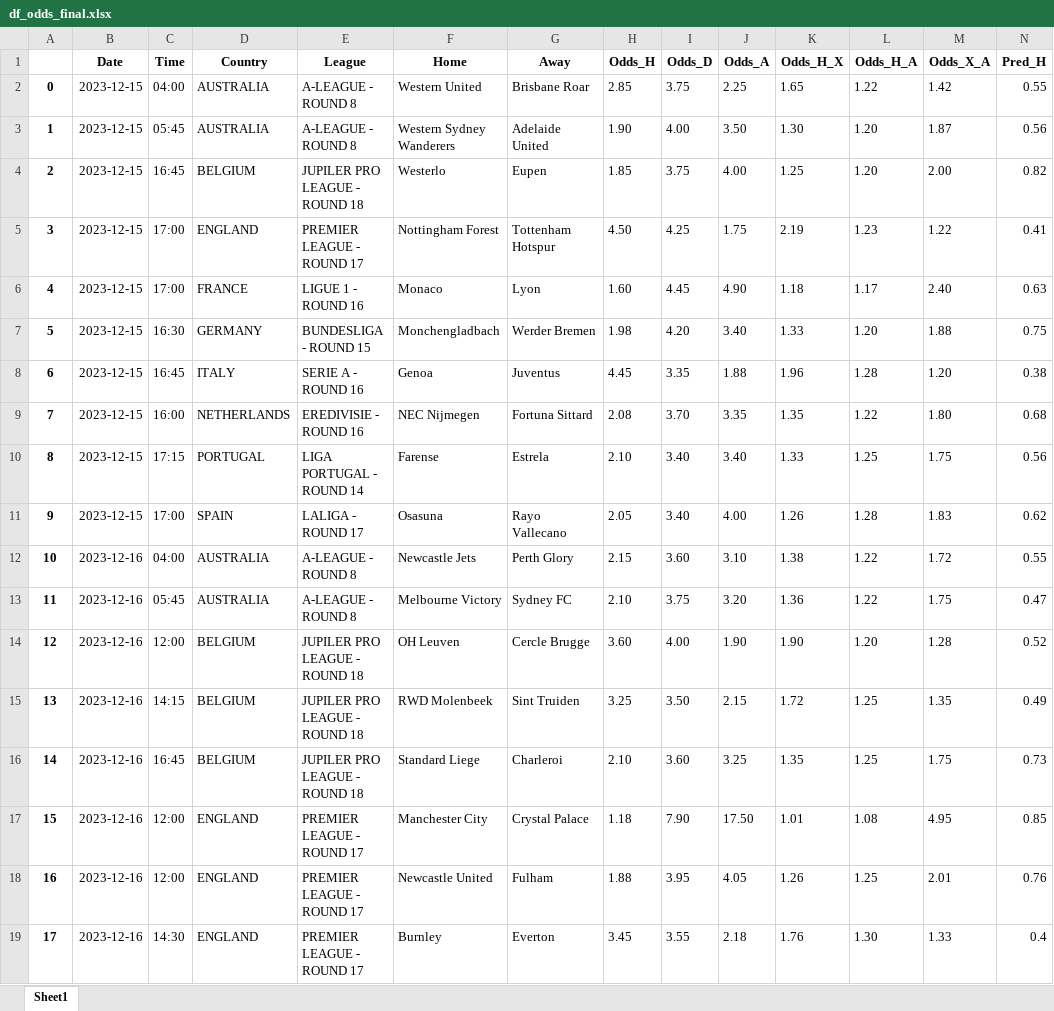
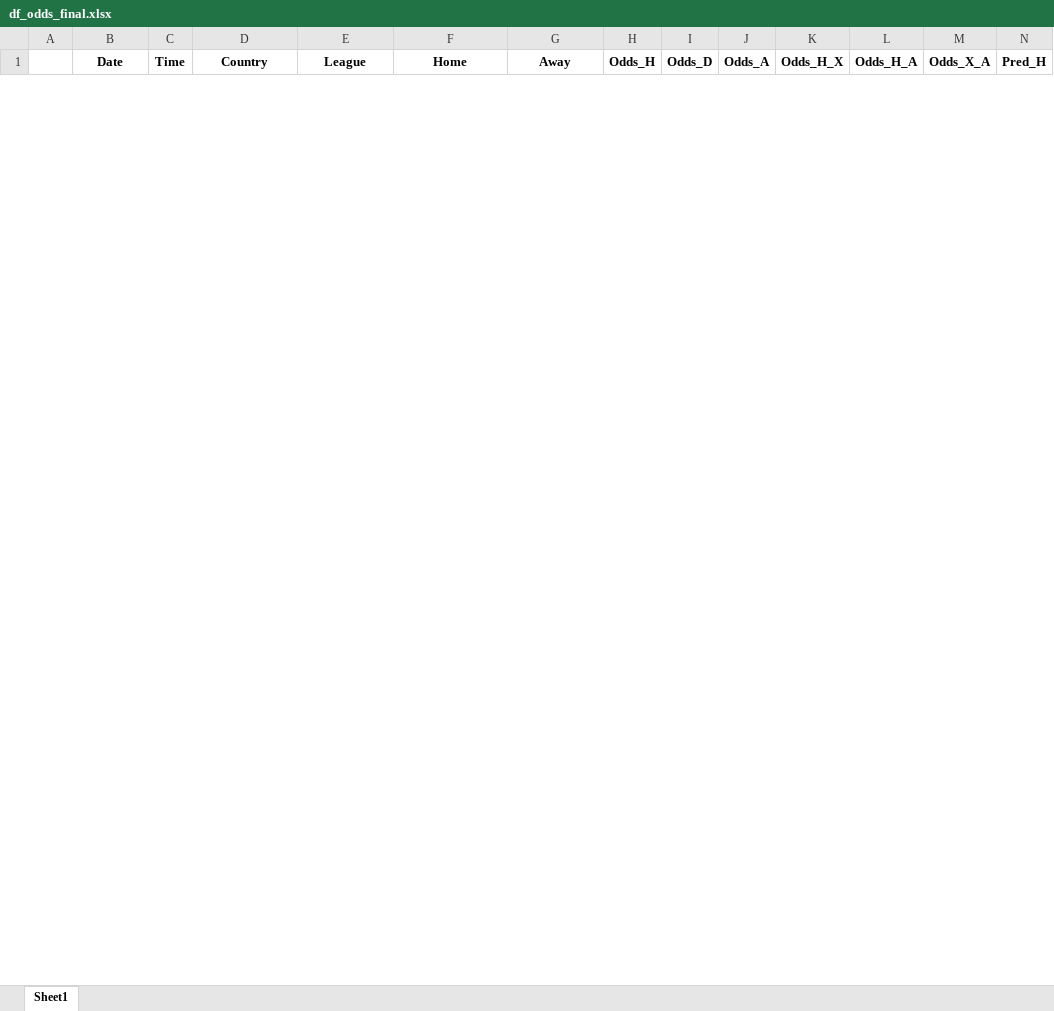
Before and after one commit to alanhassan/soccerprediction, an Excel workbook: df_odds_final.xlsx, sheet Sheet1, drawn as a sheet; only a part is shown; values as stored, in another font and other column widths than the file's, no borders; removed rows and columns are numbered as before the commit, all else as after; rows hold the shown columns only; the diff covers the shown part only; the diff names each change by its address in the sheet, - before the commit and + after, or states it on an @@ line.

Commit message:
your commit message

```diff
--- a/df_odds_final.xlsx (sheet Sheet1)
+++ b/df_odds_final.xlsx (sheet Sheet1)
-row 2: 0 | 2023-12-15 | 04:00 | AUSTRALIA | A-LEAGUE - ROUND 8 | Western United | Brisbane Roar | 2.85 | 3.75 | 2.25 | 1.65 | 1.22 | 1.42 | 0.55
-row 3: 1 | 2023-12-15 | 05:45 | AUSTRALIA | A-LEAGUE - ROUND 8 | Western Sydney Wanderers | Adelaide United | 1.90 | 4.00 | 3.50 | 1.30 | 1.20 | 1.87 | 0.56
-row 4: 2 | 2023-12-15 | 16:45 | BELGIUM | JUPILER PRO LEAGUE - ROUND 18 | Westerlo | Eupen | 1.85 | 3.75 | 4.00 | 1.25 | 1.20 | 2.00 | 0.82
-row 5: 3 | 2023-12-15 | 17:00 | ENGLAND | PREMIER LEAGUE - ROUND 17 | Nottingham Forest | Tottenham Hotspur | 4.50 | 4.25 | 1.75 | 2.19 | 1.23 | 1.22 | 0.41
-row 6: 4 | 2023-12-15 | 17:00 | FRANCE | LIGUE 1 - ROUND 16 | Monaco | Lyon | 1.60 | 4.45 | 4.90 | 1.18 | 1.17 | 2.40 | 0.63
-row 7: 5 | 2023-12-15 | 16:30 | GERMANY | BUNDESLIGA - ROUND 15 | Monchengladbach | Werder Bremen | 1.98 | 4.20 | 3.40 | 1.33 | 1.20 | 1.88 | 0.75
-row 8: 6 | 2023-12-15 | 16:45 | ITALY | SERIE A - ROUND 16 | Genoa | Juventus | 4.45 | 3.35 | 1.88 | 1.96 | 1.28 | 1.20 | 0.38
-row 9: 7 | 2023-12-15 | 16:00 | NETHERLANDS | EREDIVISIE - ROUND 16 | NEC Nijmegen | Fortuna Sittard | 2.08 | 3.70 | 3.35 | 1.35 | 1.22 | 1.80 | 0.68
-row 10: 8 | 2023-12-15 | 17:15 | PORTUGAL | LIGA PORTUGAL - ROUND 14 | Farense | Estrela | 2.10 | 3.40 | 3.40 | 1.33 | 1.25 | 1.75 | 0.56
-row 11: 9 | 2023-12-15 | 17:00 | SPAIN | LALIGA - ROUND 17 | Osasuna | Rayo Vallecano | 2.05 | 3.40 | 4.00 | 1.26 | 1.28 | 1.83 | 0.62
-row 12: 10 | 2023-12-16 | 04:00 | AUSTRALIA | A-LEAGUE - ROUND 8 | Newcastle Jets | Perth Glory | 2.15 | 3.60 | 3.10 | 1.38 | 1.22 | 1.72 | 0.55
-row 13: 11 | 2023-12-16 | 05:45 | AUSTRALIA | A-LEAGUE - ROUND 8 | Melbourne Victory | Sydney FC | 2.10 | 3.75 | 3.20 | 1.36 | 1.22 | 1.75 | 0.47
-row 14: 12 | 2023-12-16 | 12:00 | BELGIUM | JUPILER PRO LEAGUE - ROUND 18 | OH Leuven | Cercle Brugge | 3.60 | 4.00 | 1.90 | 1.90 | 1.20 | 1.28 | 0.52
-row 15: 13 | 2023-12-16 | 14:15 | BELGIUM | JUPILER PRO LEAGUE - ROUND 18 | RWD Molenbeek | Sint Truiden | 3.25 | 3.50 | 2.15 | 1.72 | 1.25 | 1.35 | 0.49
-row 16: 14 | 2023-12-16 | 16:45 | BELGIUM | JUPILER PRO LEAGUE - ROUND 18 | Standard Liege | Charleroi | 2.10 | 3.60 | 3.25 | 1.35 | 1.25 | 1.75 | 0.73
-row 17: 15 | 2023-12-16 | 12:00 | ENGLAND | PREMIER LEAGUE - ROUND 17 | Manchester City | Crystal Palace | 1.18 | 7.90 | 17.50 | 1.01 | 1.08 | 4.95 | 0.85
-row 18: 16 | 2023-12-16 | 12:00 | ENGLAND | PREMIER LEAGUE - ROUND 17 | Newcastle United | Fulham | 1.88 | 3.95 | 4.05 | 1.26 | 1.25 | 2.01 | 0.76
-row 19: 17 | 2023-12-16 | 14:30 | ENGLAND | PREMIER LEAGUE - ROUND 17 | Burnley | Everton | 3.45 | 3.55 | 2.18 | 1.76 | 1.30 | 1.33 | 0.4
```
Also changed, not shown: 60 added rows and 53 removed rows elsewhere in this sheet.
